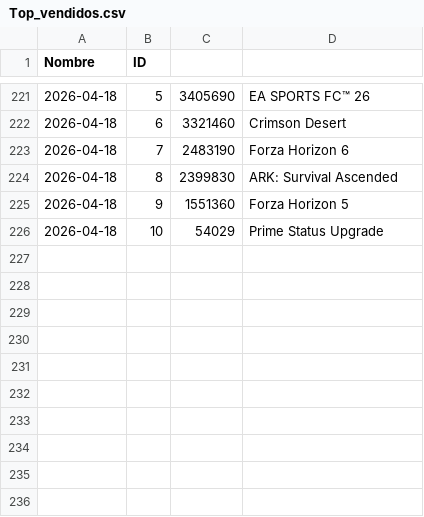
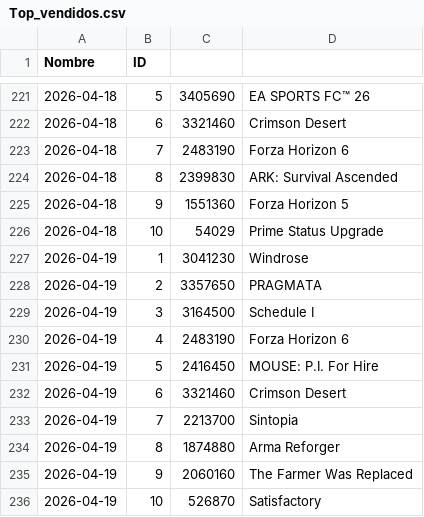
Before and after one commit to PabloOR58/spvj, a CSV file: Clean/Top_vendidos.csv, drawn as a sheet; only a part is shown, gaps mark what is left out; the diff names each change by its address in the sheet, - before the commit and + after, or states it on an @@ line.

```diff
--- a/Clean/Top_vendidos.csv
+++ b/Clean/Top_vendidos.csv
+row 227: 2026-04-19 | 1 | 3041230 | Windrose
+row 228: 2026-04-19 | 2 | 3357650 | PRAGMATA
+row 229: 2026-04-19 | 3 | 3164500 | Schedule I
+row 230: 2026-04-19 | 4 | 2483190 | Forza Horizon 6
+row 231: 2026-04-19 | 5 | 2416450 | MOUSE: P.I. For Hire
+row 232: 2026-04-19 | 6 | 3321460 | Crimson Desert
+row 233: 2026-04-19 | 7 | 2213700 | Sintopia
+row 234: 2026-04-19 | 8 | 1874880 | Arma Reforger
+row 235: 2026-04-19 | 9 | 2060160 | The Farmer Was Replaced
+row 236: 2026-04-19 | 10 | 526870 | Satisfactory
```
Also changed, not shown: Clean/listado_juegos.csv.
